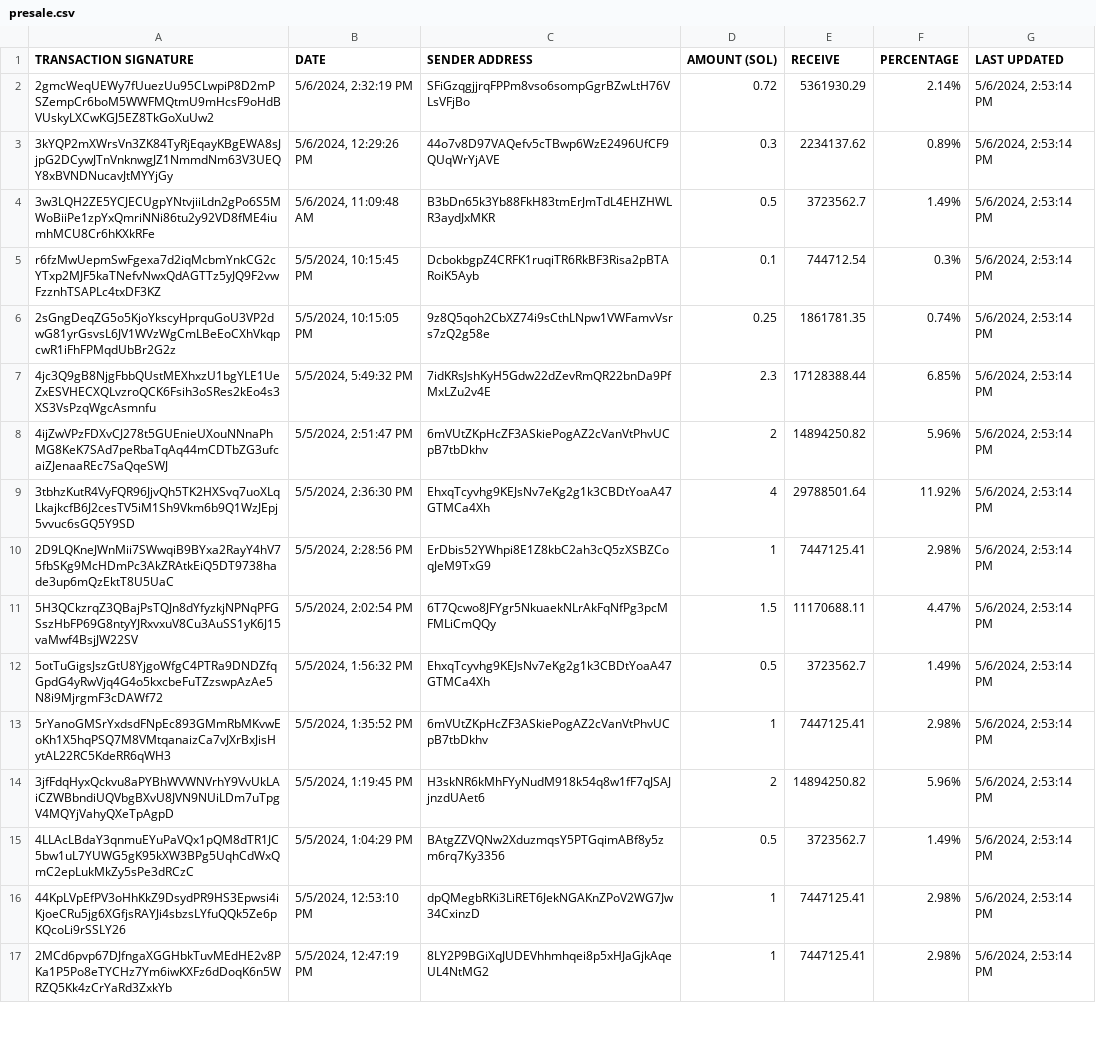
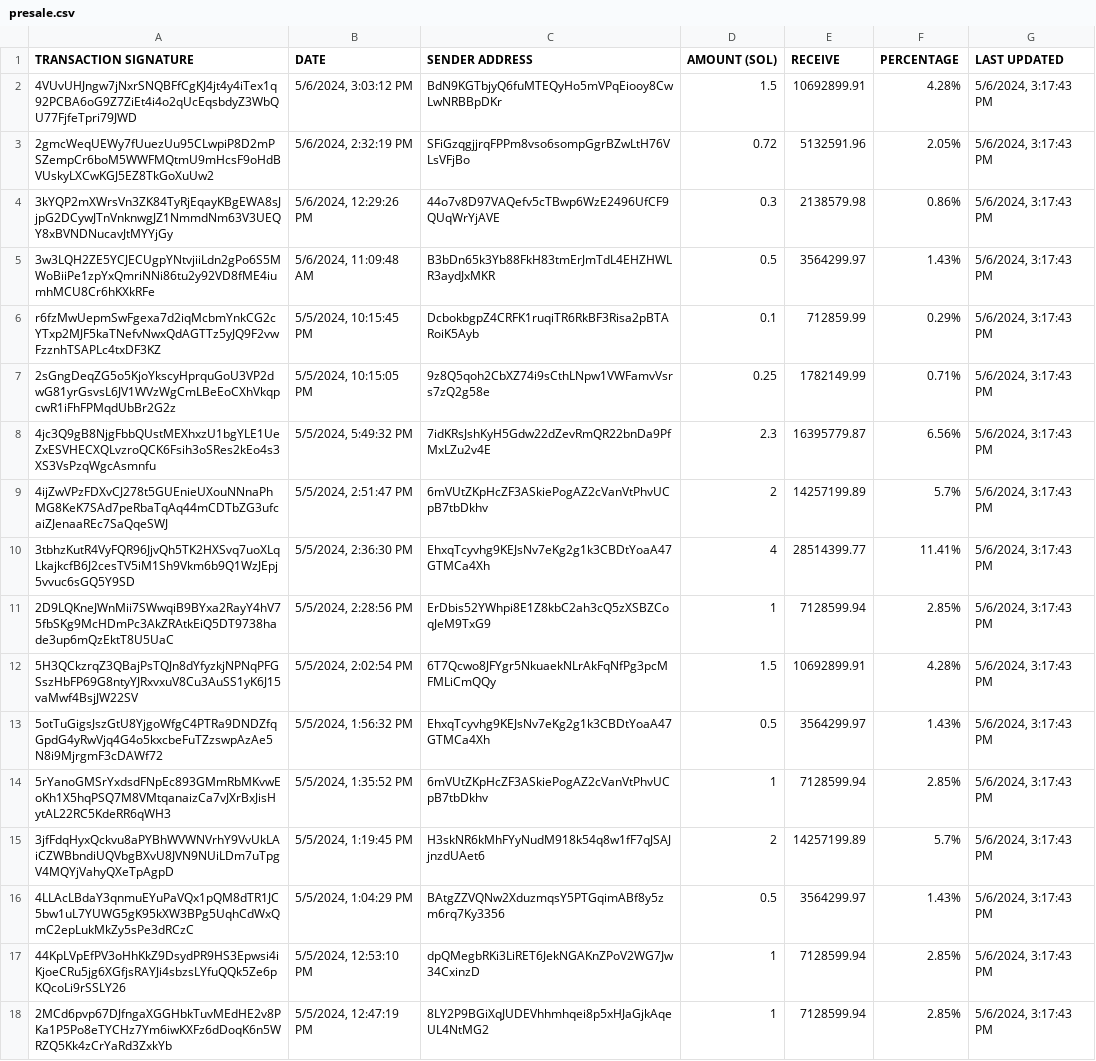
Before and after one commit to brorogans/fmlk, a CSV file: presale.csv, drawn as a sheet; only a part is shown; addresses are those after the commit; the diff covers the shown part only; the diff names each change by its address in the sheet, - before the commit and + after, or states it on an @@ line.

Commit message:
Update from https://github.com/brorogans/presale/commit/409246adf7e8eb8536d068136c46ff33a68f7cab

```diff
--- a/presale.csv
+++ b/presale.csv
+row 2: 4VUvUHJngw7jNxrSNQBFfCgKJ4jt4y4iTex1q92PCBA6oG9Z7ZiEt4i4o2qUcEqsbdyZ3WbQU77FjfeTpri79JWD | 5/6/2024, 3:03:12 PM | BdN9KGTbjyQ6fuMTEQyHo5mVPqEiooy8CwLwNRBBpDKr | 1.5 | 10692899.91 | 4.28% | 5/6/2024, 3:17:43 PM
-E3 (RECEIVE): 5361930.29
+E3 (RECEIVE): 5132591.96
-F3 (PERCENTAGE): 2.14%
+F3 (PERCENTAGE): 2.05%
-G3:G18 (LAST UPDATED): 5/6/2024, 2:53:14 PM
+G3:G18 (LAST UPDATED): 5/6/2024, 3:17:43 PM
-E4 (RECEIVE): 2234137.62
+E4 (RECEIVE): 2138579.98
-F4 (PERCENTAGE): 0.89%
+F4 (PERCENTAGE): 0.86%
-E5 (RECEIVE): 3723562.7
+E5 (RECEIVE): 3564299.97
-F5 (PERCENTAGE): 1.49%
+F5 (PERCENTAGE): 1.43%
-E6 (RECEIVE): 744712.54
+E6 (RECEIVE): 712859.99
-F6 (PERCENTAGE): 0.3%
+F6 (PERCENTAGE): 0.29%
-E7 (RECEIVE): 1861781.35
+E7 (RECEIVE): 1782149.99
-F7 (PERCENTAGE): 0.74%
+F7 (PERCENTAGE): 0.71%
-E8 (RECEIVE): 17128388.44
+E8 (RECEIVE): 16395779.87
-F8 (PERCENTAGE): 6.85%
+F8 (PERCENTAGE): 6.56%
-E9 (RECEIVE): 14894250.82
+E9 (RECEIVE): 14257199.89
-F9 (PERCENTAGE): 5.96%
+F9 (PERCENTAGE): 5.7%
-E10 (RECEIVE): 29788501.64
+E10 (RECEIVE): 28514399.77
-F10 (PERCENTAGE): 11.92%
+F10 (PERCENTAGE): 11.41%
-E11 (RECEIVE): 7447125.41
+E11 (RECEIVE): 7128599.94
-F11 (PERCENTAGE): 2.98%
+F11 (PERCENTAGE): 2.85%
-E12 (RECEIVE): 11170688.11
+E12 (RECEIVE): 10692899.91
-F12 (PERCENTAGE): 4.47%
+F12 (PERCENTAGE): 4.28%
-E13 (RECEIVE): 3723562.7
+E13 (RECEIVE): 3564299.97
-F13 (PERCENTAGE): 1.49%
+F13 (PERCENTAGE): 1.43%
-E14 (RECEIVE): 7447125.41
+E14 (RECEIVE): 7128599.94
-F14 (PERCENTAGE): 2.98%
+F14 (PERCENTAGE): 2.85%
-E15 (RECEIVE): 14894250.82
+E15 (RECEIVE): 14257199.89
-F15 (PERCENTAGE): 5.96%
+F15 (PERCENTAGE): 5.7%
-E16 (RECEIVE): 3723562.7
+E16 (RECEIVE): 3564299.97
-F16 (PERCENTAGE): 1.49%
+F16 (PERCENTAGE): 1.43%
-E17:E18 (RECEIVE): 7447125.41
+E17:E18 (RECEIVE): 7128599.94
-F17:F18 (PERCENTAGE): 2.98%
+F17:F18 (PERCENTAGE): 2.85%
```
Also changed, not shown: 33 edited cells elsewhere in this file.
